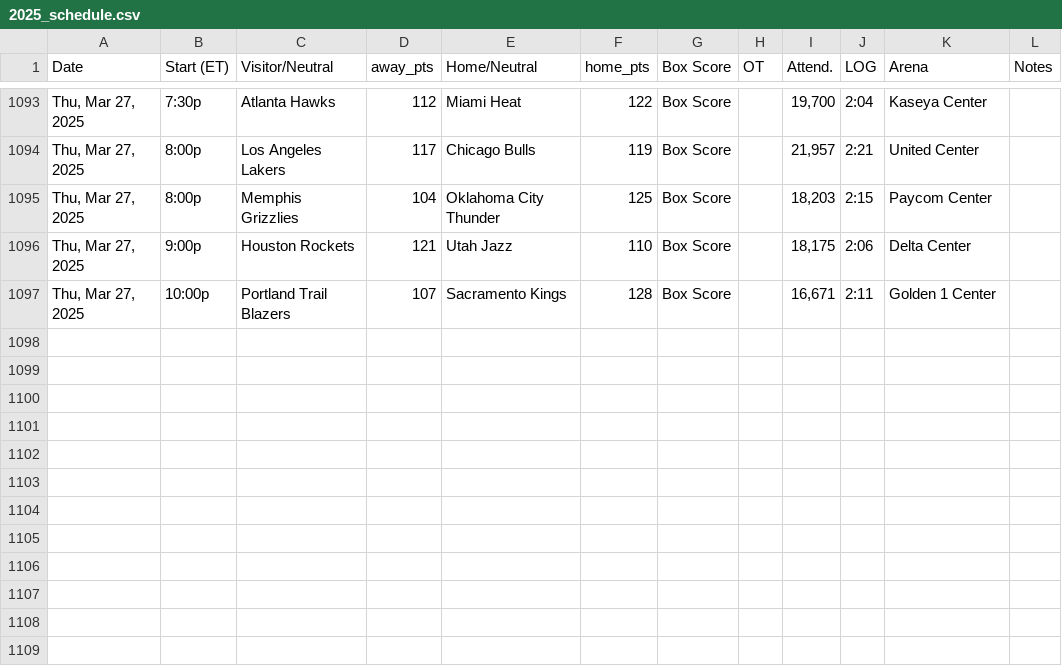
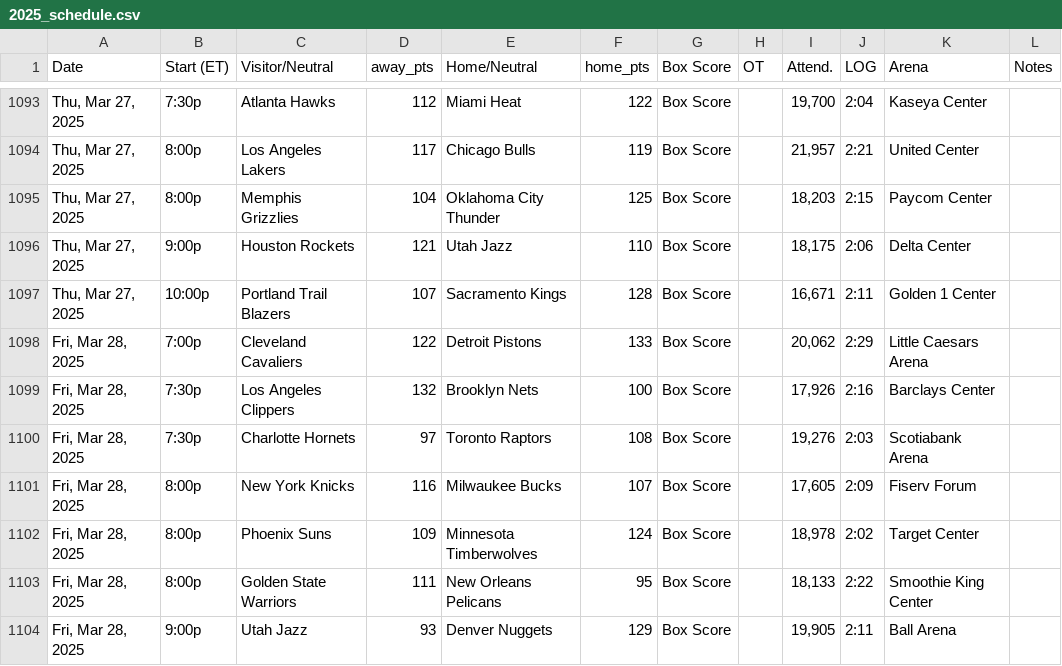
Before and after one commit to marklisi1/nba-elo, a CSV file: 2025_schedule.csv, drawn as a sheet; only a part is shown, gaps mark what is left out.

```diff
--- a/2025_schedule.csv
+++ b/2025_schedule.csv
@@ -1097 +1097,8 @@ Date,Start (ET),Visitor/Neutral,away_pts,Home/Neutral,home_pts,Box Score,OT,Atte
 "Thu, Mar 27, 2025",10:00p,Portland Trail Blazers,107,Sacramento Kings,128,Box Score,,"16,671",2:11,Golden 1 Center,
+"Fri, Mar 28, 2025",7:00p,Cleveland Cavaliers,122,Detroit Pistons,133,Box Score,,"20,062",2:29,Little Caesars Arena,
+"Fri, Mar 28, 2025",7:30p,Los Angeles Clippers,132,Brooklyn Nets,100,Box Score,,"17,926",2:16,Barclays Center,
+"Fri, Mar 28, 2025",7:30p,Charlotte Hornets,97,Toronto Raptors,108,Box Score,,"19,276",2:03,Scotiabank Arena,
+"Fri, Mar 28, 2025",8:00p,New York Knicks,116,Milwaukee Bucks,107,Box Score,,"17,605",2:09,Fiserv Forum,
+"Fri, Mar 28, 2025",8:00p,Phoenix Suns,109,Minnesota Timberwolves,124,Box Score,,"18,978",2:02,Target Center,
+"Fri, Mar 28, 2025",8:00p,Golden State Warriors,111,New Orleans Pelicans,95,Box Score,,"18,133",2:22,Smoothie King Center,
+"Fri, Mar 28, 2025",9:00p,Utah Jazz,93,Denver Nuggets,129,Box Score,,"19,905",2:11,Ball Arena,
```
